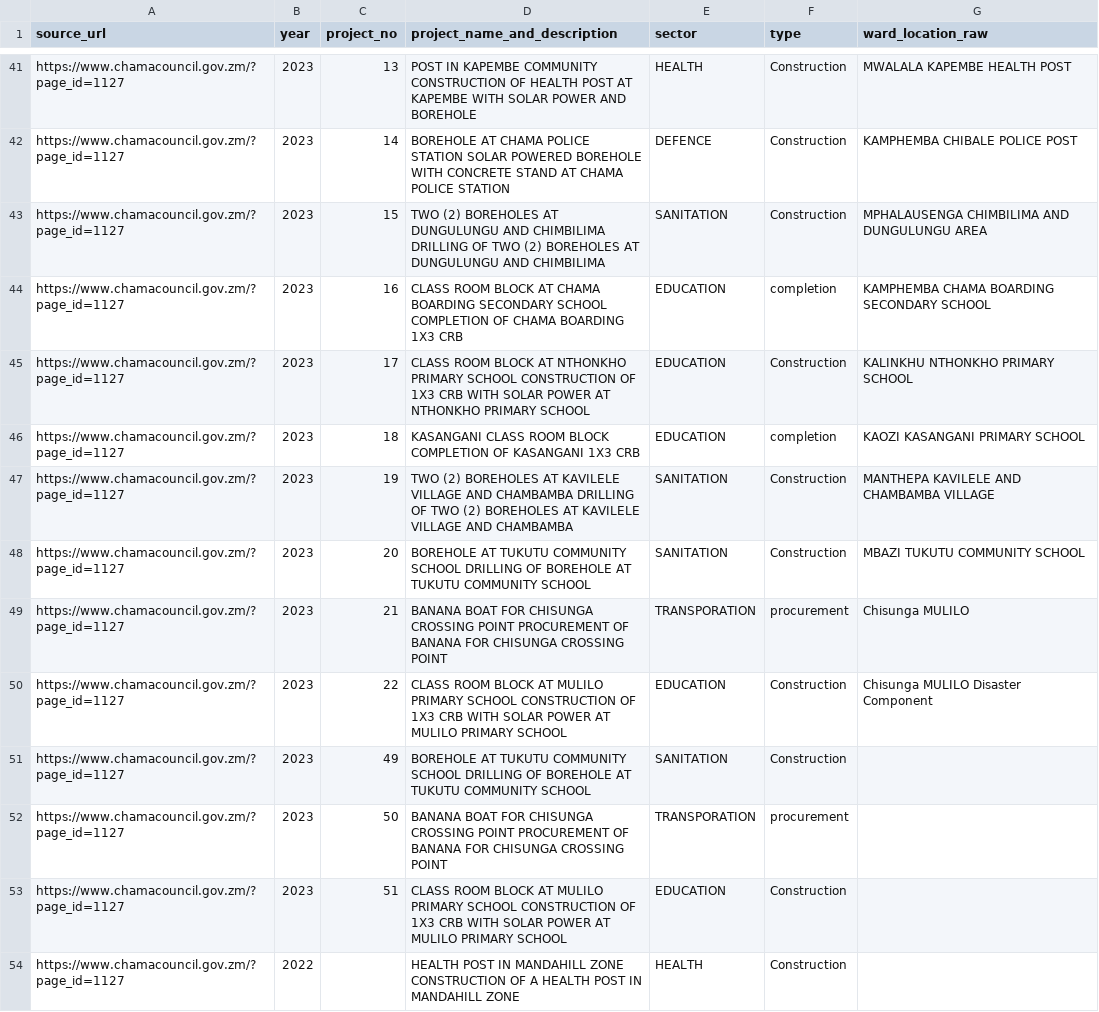
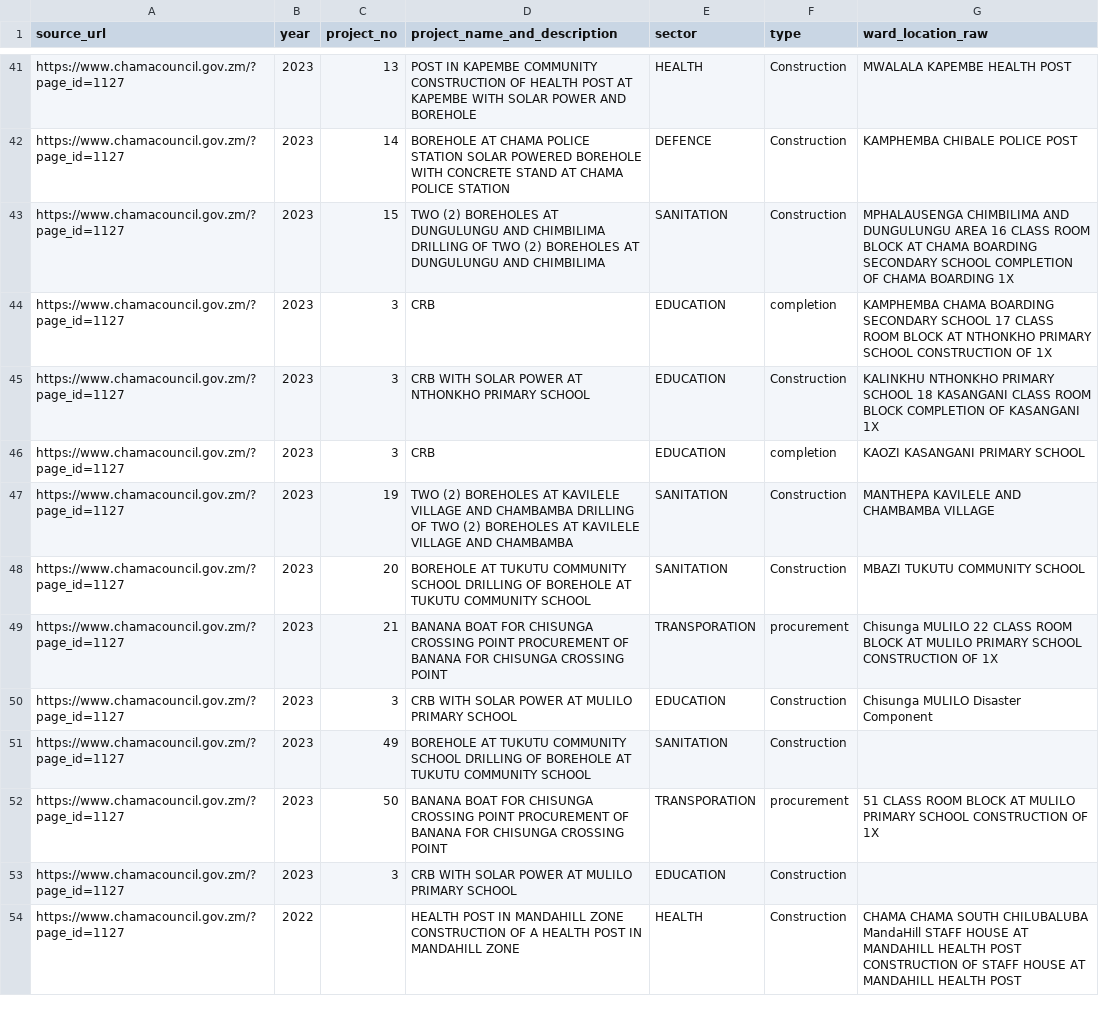
Before and after one commit to Kwangu00/csc4792-chama-town-council, a CSV file: chama-town-council-project/data/processed/db-unza26-csc4792-cdf_community_projects.csv, drawn as a sheet; only a part is shown, gaps mark what is left out; the diff covers the shown part only.

Commit message:
Simplify data_cleaning.py

```diff
--- a/chama-town-council-project/data/processed/db-unza26-csc4792-cdf_community_projects.csv
+++ b/chama-town-council-project/data/processed/db-unza26-csc4792-cdf_community_projects.csv
@@ -42,13 +42,13 @@ https://www.chamacouncil.gov.zm/?page_id=1127|2023|13|POST IN KAPEMBE COMMUNITY
 https://www.chamacouncil.gov.zm/?page_id=1127|2023|14|BOREHOLE AT CHAMA POLICE STATION SOLAR POWERED BOREHOLE WITH CONCRETE STAND AT CHAMA POLICE STATION|DEFENCE|Construction|KAMPHEMBA CHIBALE POLICE POST
-https://www.chamacouncil.gov.zm/?page_id=1127|2023|15|TWO (2) BOREHOLES AT DUNGULUNGU AND CHIMBILIMA DRILLING OF TWO (2) BOREHOLES AT DUNGULUNGU AND CHIMBILIMA|SANITATION|Construction|MPHALAUSENGA CHIMBILIMA AND DUNGULUNGU AREA
-https://www.chamacouncil.gov.zm/?page_id=1127|2023|16|CLASS ROOM BLOCK AT CHAMA BOARDING SECONDARY SCHOOL COMPLETION OF CHAMA BOARDING 1X3 CRB|EDUCATION|completion|KAMPHEMBA CHAMA BOARDING SECONDARY SCHOOL
-https://www.chamacouncil.gov.zm/?page_id=1127|2023|17|CLASS ROOM BLOCK AT NTHONKHO PRIMARY SCHOOL CONSTRUCTION OF 1X3 CRB WITH SOLAR POWER AT NTHONKHO PRIMARY SCHOOL|EDUCATION|Construction|KALINKHU NTHONKHO PRIMARY SCHOOL
-https://www.chamacouncil.gov.zm/?page_id=1127|2023|18|KASANGANI CLASS ROOM BLOCK COMPLETION OF KASANGANI 1X3 CRB|EDUCATION|completion|KAOZI KASANGANI PRIMARY SCHOOL
+https://www.chamacouncil.gov.zm/?page_id=1127|2023|15|TWO (2) BOREHOLES AT DUNGULUNGU AND CHIMBILIMA DRILLING OF TWO (2) BOREHOLES AT DUNGULUNGU AND CHIMBILIMA|SANITATION|Construction|MPHALAUSENGA CHIMBILIMA AND DUNGULUNGU AREA 16 CLASS ROOM BLOCK AT CHAMA BOARDING SECONDARY SCHOOL COMPLETION OF CHAMA BOARDING 1X
+https://www.chamacouncil.gov.zm/?page_id=1127|2023|3|CRB|EDUCATION|completion|KAMPHEMBA CHAMA BOARDING SECONDARY SCHOOL 17 CLASS ROOM BLOCK AT NTHONKHO PRIMARY SCHOOL CONSTRUCTION OF 1X
+https://www.chamacouncil.gov.zm/?page_id=1127|2023|3|CRB WITH SOLAR POWER AT NTHONKHO PRIMARY SCHOOL|EDUCATION|Construction|KALINKHU NTHONKHO PRIMARY SCHOOL 18 KASANGANI CLASS ROOM BLOCK COMPLETION OF KASANGANI 1X
+https://www.chamacouncil.gov.zm/?page_id=1127|2023|3|CRB|EDUCATION|completion|KAOZI KASANGANI PRIMARY SCHOOL
 https://www.chamacouncil.gov.zm/?page_id=1127|2023|19|TWO (2) BOREHOLES AT KAVILELE VILLAGE AND CHAMBAMBA DRILLING OF TWO (2) BOREHOLES AT KAVILELE VILLAGE AND CHAMBAMBA|SANITATION|Construction|MANTHEPA KAVILELE AND CHAMBAMBA VILLAGE
 https://www.chamacouncil.gov.zm/?page_id=1127|2023|20|BOREHOLE AT TUKUTU COMMUNITY SCHOOL DRILLING OF BOREHOLE AT TUKUTU COMMUNITY SCHOOL|SANITATION|Construction|MBAZI TUKUTU COMMUNITY SCHOOL
-https://www.chamacouncil.gov.zm/?page_id=1127|2023|21|BANANA BOAT FOR CHISUNGA CROSSING POINT PROCUREMENT OF BANANA FOR CHISUNGA CROSSING POINT|TRANSPORATION|procurement|Chisunga MULILO
-https://www.chamacouncil.gov.zm/?page_id=1127|2023|22|CLASS ROOM BLOCK AT MULILO PRIMARY SCHOOL CONSTRUCTION OF 1X3 CRB WITH SOLAR POWER AT MULILO PRIMARY SCHOOL|EDUCATION|Construction|Chisunga MULILO Disaster Component
+https://www.chamacouncil.gov.zm/?page_id=1127|2023|21|BANANA BOAT FOR CHISUNGA CROSSING POINT PROCUREMENT OF BANANA FOR CHISUNGA CROSSING POINT|TRANSPORATION|procurement|Chisunga MULILO 22 CLASS ROOM BLOCK AT MULILO PRIMARY SCHOOL CONSTRUCTION OF 1X
+https://www.chamacouncil.gov.zm/?page_id=1127|2023|3|CRB WITH SOLAR POWER AT MULILO PRIMARY SCHOOL|EDUCATION|Construction|Chisunga MULILO Disaster Component
 https://www.chamacouncil.gov.zm/?page_id=1127|2023|49|BOREHOLE AT TUKUTU COMMUNITY SCHOOL DRILLING OF BOREHOLE AT TUKUTU COMMUNITY SCHOOL|SANITATION|Construction|
-https://www.chamacouncil.gov.zm/?page_id=1127|2023|50|BANANA BOAT FOR CHISUNGA CROSSING POINT PROCUREMENT OF BANANA FOR CHISUNGA CROSSING POINT|TRANSPORATION|procurement|
-https://www.chamacouncil.gov.zm/?page_id=1127|2023|51|CLASS ROOM BLOCK AT MULILO PRIMARY SCHOOL CONSTRUCTION OF 1X3 CRB WITH SOLAR POWER AT MULILO PRIMARY SCHOOL|EDUCATION|Construction|
-https://www.chamacouncil.gov.zm/?page_id=1127|2022||HEALTH POST IN MANDAHILL ZONE CONSTRUCTION OF A HEALTH POST IN MANDAHILL ZONE|HEALTH|Construction|
+https://www.chamacouncil.gov.zm/?page_id=1127|2023|50|BANANA BOAT FOR CHISUNGA CROSSING POINT PROCUREMENT OF BANANA FOR CHISUNGA CROSSING POINT|TRANSPORATION|procurement|51 CLASS ROOM BLOCK AT MULILO PRIMARY SCHOOL CONSTRUCTION OF 1X
+https://www.chamacouncil.gov.zm/?page_id=1127|2023|3|CRB WITH SOLAR POWER AT MULILO PRIMARY SCHOOL|EDUCATION|Construction|
+https://www.chamacouncil.gov.zm/?page_id=1127|2022||HEALTH POST IN MANDAHILL ZONE CONSTRUCTION OF A HEALTH POST IN MANDAHILL ZONE|HEALTH|Construction|CHAMA CHAMA SOUTH CHILUBALUBA MandaHill STAFF HOUSE AT MANDAHILL HEALTH POST CONSTRUCTION OF STAFF HOUSE AT MANDAHILL HEALTH POST
```
Also changed, not shown: 85 edited cells elsewhere in this file, chama-town-council-project/notebooks/data/processed/db-unza26-csc4792-cdf_community_projects.csv, 1 other file.
